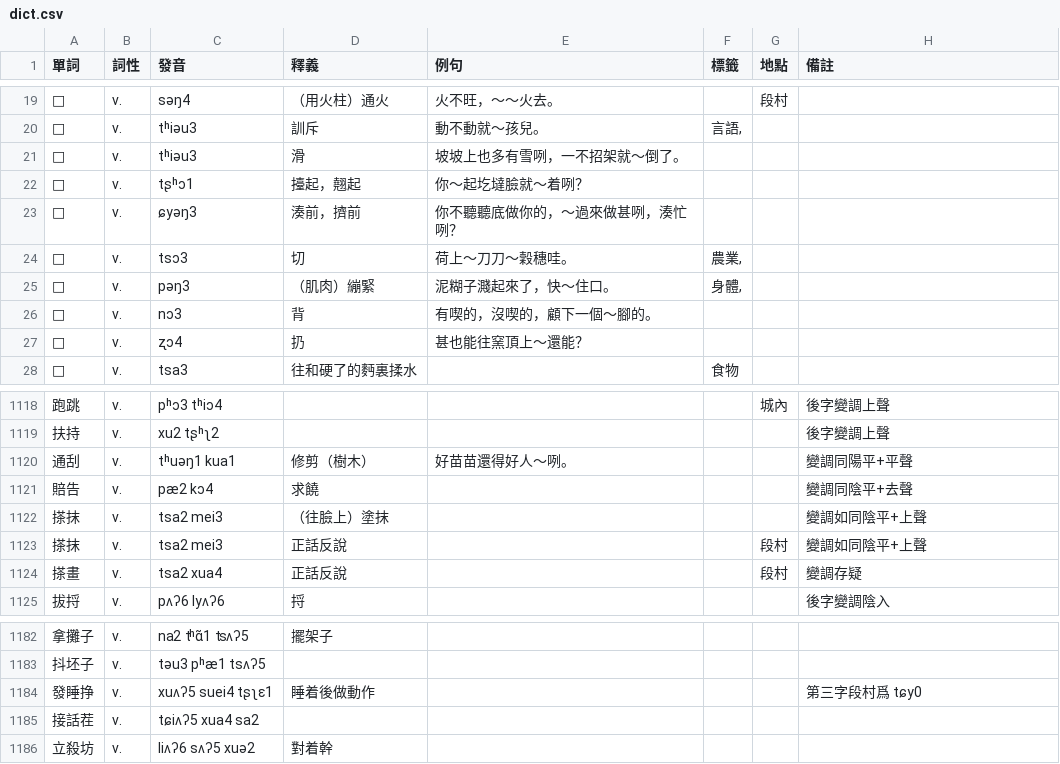
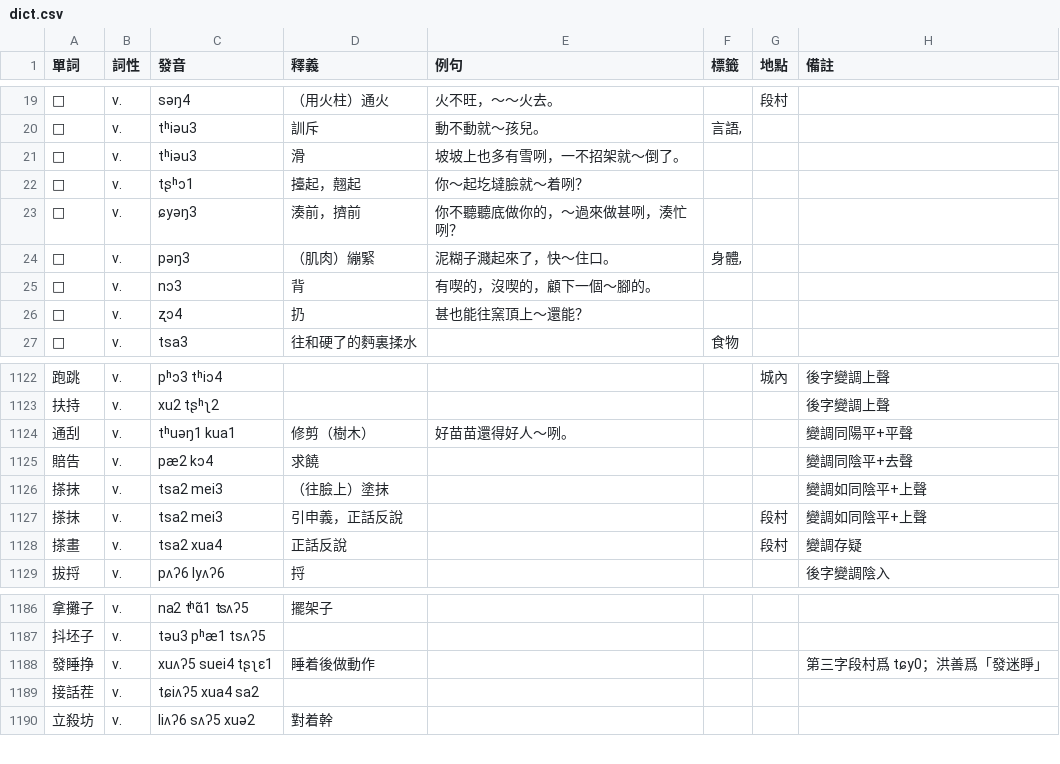
Before and after one commit to JinyuWorld/dict-pingyao, a CSV file: dict.csv, drawn as a sheet; only a part is shown, gaps mark what is left out; the diff covers the shown part only.

Commit message:
add: verbs

```diff
--- a/dict.csv
+++ b/dict.csv
@@ -23,3 +23,2 @@
 □,v.,ɕyəŋ3,湊前，擠前,你不聽聽底做你的，～過來做甚咧，湊忙咧？,,,
-□,v.,tsɔ3,切,荷上～刀刀～穀穗哇。,"農業,",,
 □,v.,pəŋ3,（肌肉）繃緊,泥糊子濺起來了，快～住口。,"身體,",,
@@ -1122,3 +1126,3 @@
 搽抹,v.,tsa2 mei3,（往臉上）塗抹,,,,變調如同陰平+上聲
-搽抹,v.,tsa2 mei3,正話反說,,,段村,變調如同陰平+上聲
+搽抹,v.,tsa2 mei3,引申義，正話反說,,,段村,變調如同陰平+上聲
 搽畫,v.,tsa2 xua4,正話反說,,,段村,變調存疑
@@ -1183,3 +1187,3 @@
 抖坯子,v.,təu3 pʰæ1 tsʌʔ5,,,,,
-發睡挣,v.,xuʌʔ5 suei4 tʂʅɛ1,睡着後做動作,,,,第三字段村爲 tɕy0
+發睡挣,v.,xuʌʔ5 suei4 tʂʅɛ1,睡着後做動作,,,,第三字段村爲 tɕy0；洪善爲「發迷睜」
 接話茬,v.,tɕiʌʔ5 xua4 sa2,,,,,
```
Also changed, not shown: 7 added rows and 5 edited cells elsewhere in this file.
